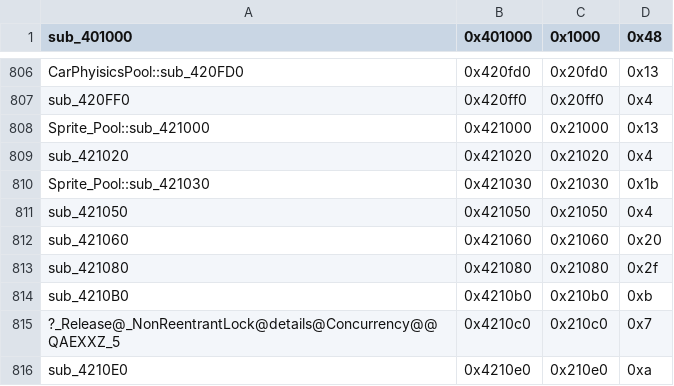
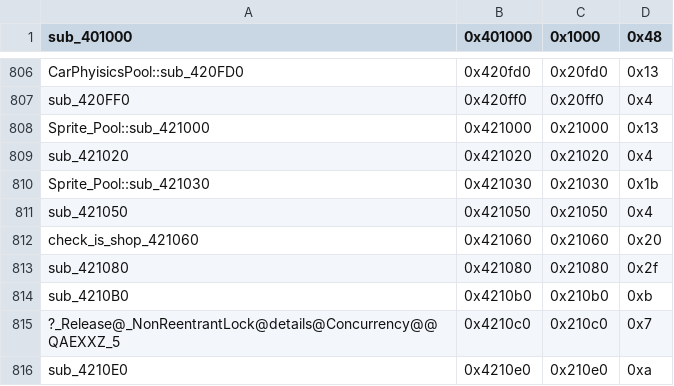
Before and after one commit to CriminalRETeam/gta2_re, a CSV file: Scripts/bin_comp/og_function_data_v96f.csv, drawn as a sheet; only a part is shown, gaps mark what is left out.

```diff
--- a/Scripts/bin_comp/og_function_data_v96f.csv
+++ b/Scripts/bin_comp/og_function_data_v96f.csv
@@ -811,3 +811,3 @@ Sprite_Pool::sub_421030,0x421030,0x21030,0x1b
 sub_421050,0x421050,0x21050,0x4
-sub_421060,0x421060,0x21060,0x20
+check_is_shop_421060,0x421060,0x21060,0x20
 sub_421080,0x421080,0x21080,0x2f
```
Also changed, not shown: 6 other files.
